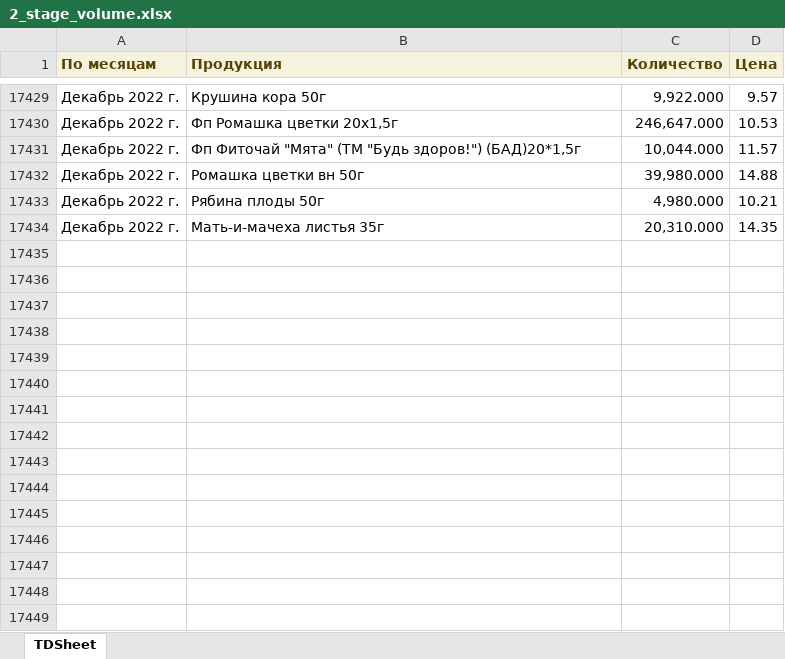
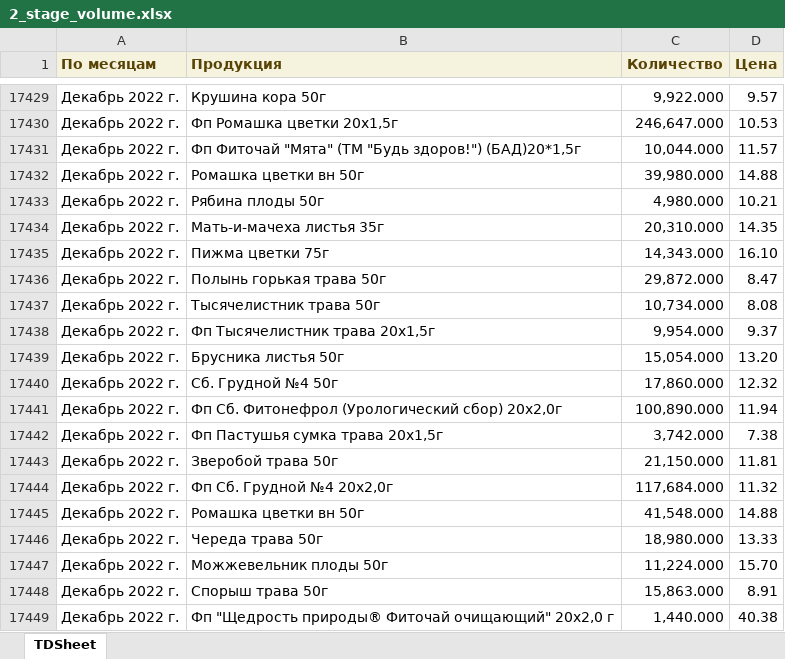
Before and after one commit to andreykoz82/KPI-PBI, an Excel workbook: 2_stage_volume.xlsx, sheet TDSheet, drawn as a sheet; only a part is shown, gaps mark what is left out; values as stored, in another font and other column widths than the file's, no borders; the diff names each change by its address in the sheet, - before the commit and + after, or states it on an @@ line.

Commit message:
modified:   1_satge_volume.xlsx 	modified:   1_stage.xlsx 	modified:   2_stage.xlsx 	modified:   2_stage_volume.xlsx 	modified:   defectura.xlsx 	modified:   expenses.xlsx 	modified:   finish_goods_stocks.xlsx 	modified:   raw_mat_bad_stock.xlsx 	modified:   report.pbix 	modified:   sales_extend.xlsx 	modified:   stock_analysis.ipynb 	modified:   stock_analysis.xlsx 	modified:   stock_analysis_final.xlsx

```diff
--- a/2_stage_volume.xlsx (sheet TDSheet)
+++ b/2_stage_volume.xlsx (sheet TDSheet)
+row 17435: Декабрь 2022 г. | Пижма цветки 75г | 14,343.000 | 16.10
+row 17436: Декабрь 2022 г. | Полынь горькая трава 50г | 29,872.000 | 8.47
+row 17437: Декабрь 2022 г. | Тысячелистник трава 50г | 10,734.000 | 8.08
+row 17438: Декабрь 2022 г. | Фп Тысячелистник трава 20x1,5г | 9,954.000 | 9.37
+row 17439: Декабрь 2022 г. | Брусника листья 50г | 15,054.000 | 13.20
+row 17440: Декабрь 2022 г. | Сб. Грудной №4 50г | 17,860.000 | 12.32
+row 17441: Декабрь 2022 г. | Фп Сб. Фитонефрол (Урологический сбор) 20x2,0г | 100,890.000 | 11.94
+row 17442: Декабрь 2022 г. | Фп Пастушья сумка трава 20х1,5г | 3,742.000 | 7.38
+row 17443: Декабрь 2022 г. | Зверобой трава 50г | 21,150.000 | 11.81
+row 17444: Декабрь 2022 г. | Фп Сб. Грудной №4 20x2,0г | 117,684.000 | 11.32
+row 17445: Декабрь 2022 г. | Ромашка цветки вн 50г | 41,548.000 | 14.88
+row 17446: Декабрь 2022 г. | Череда трава 50г | 18,980.000 | 13.33
+row 17447: Декабрь 2022 г. | Можжевельник плоды 50г | 11,224.000 | 15.70
+row 17448: Декабрь 2022 г. | Спорыш трава 50г | 15,863.000 | 8.91
+row 17449: Декабрь 2022 г. | Фп "Щедрость природы® Фиточай очищающий" 20х2,0 г | 1,440.000 | 40.38
```
Also changed, not shown: 1_satge_volume.xlsx, 1_stage.xlsx, 9 other files.
